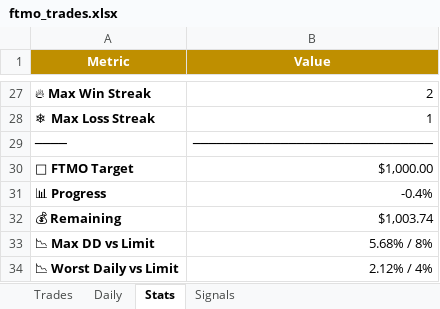
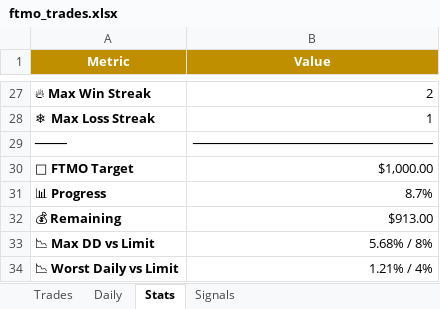
Before and after one commit to Kittipong6081/BOT-FTMO, an Excel workbook: ftmo_trading_bot/logs/ftmo_trades.xlsx, sheet Stats, drawn as a sheet; only a part is shown, gaps mark what is left out; values as stored, in another font and other column widths than the file's, no borders; the diff covers the shown part only; the diff names each change by its address in the sheet, - before the commit and + after, or states it on an @@ line.

Commit message:
no message

```diff
--- a/ftmo_trading_bot/logs/ftmo_trades.xlsx (sheet Stats)
+++ b/ftmo_trading_bot/logs/ftmo_trades.xlsx (sheet Stats)
-B31 (Value): -0.4%
+B31 (Value): 8.7%
-B32 (Value): $1,003.74
+B32 (Value): $913.00
-B34 (Value): 2.12% / 4%
+B34 (Value): 1.21% / 4%
```
Also changed, not shown: 12 edited cells elsewhere in this sheet.
